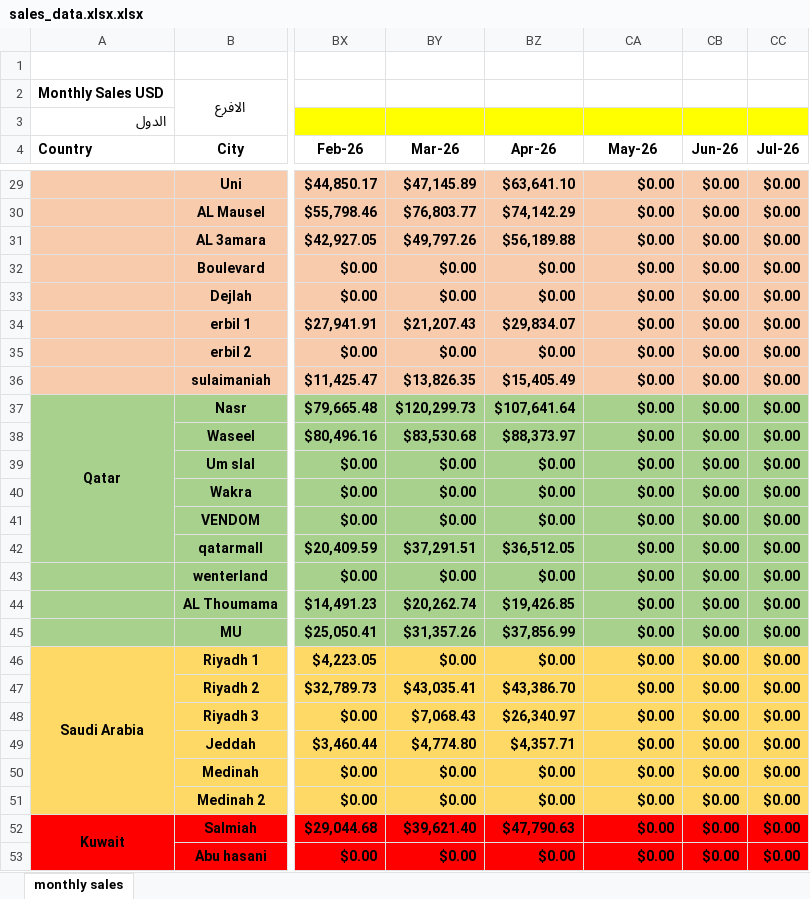
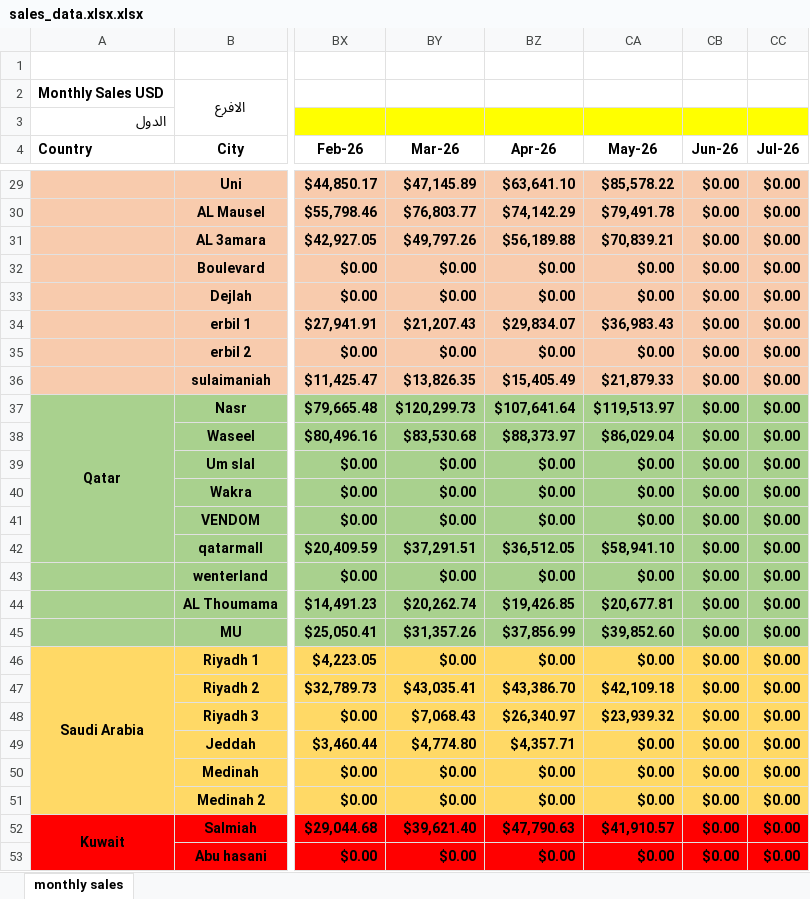
Before and after one commit to fireflyburger/firefly-dashboard, an Excel workbook: sales_data.xlsx.xlsx, sheet monthly sales, drawn as a sheet; only a part is shown, gaps mark what is left out; values as stored, in another font and other column widths than the file's, no borders; the diff covers the shown part only; the diff names each change by its address in the sheet, - before the commit and + after, or states it on an @@ line.

```diff
--- a/sales_data.xlsx.xlsx (sheet monthly sales)
+++ b/sales_data.xlsx.xlsx (sheet monthly sales)
-CA29 (May-26): $0.00
+CA29 (May-26): $85,578.22
-CA30 (May-26): $0.00
+CA30 (May-26): $79,491.78
-CA31 (May-26): $0.00
+CA31 (May-26): $70,839.21
-CA34 (May-26): $0.00
+CA34 (May-26): $36,983.43
-CA36 (May-26): $0.00
+CA36 (May-26): $21,879.33
-CA37 (May-26): $0.00
+CA37 (May-26): $119,513.97
-CA38 (May-26): $0.00
+CA38 (May-26): $86,029.04
-CA42 (May-26): $0.00
+CA42 (May-26): $58,941.10
-CA44 (May-26): $0.00
+CA44 (May-26): $20,677.81
-CA45 (May-26): $0.00
+CA45 (May-26): $39,852.60
-CA47 (May-26): $0.00
+CA47 (May-26): $42,109.18
-CA48 (May-26): $0.00
+CA48 (May-26): $23,939.32
-CA52 (May-26): $0.00
+CA52 (May-26): $41,910.57
```
Also changed, not shown: 37 edited cells elsewhere in this sheet.
